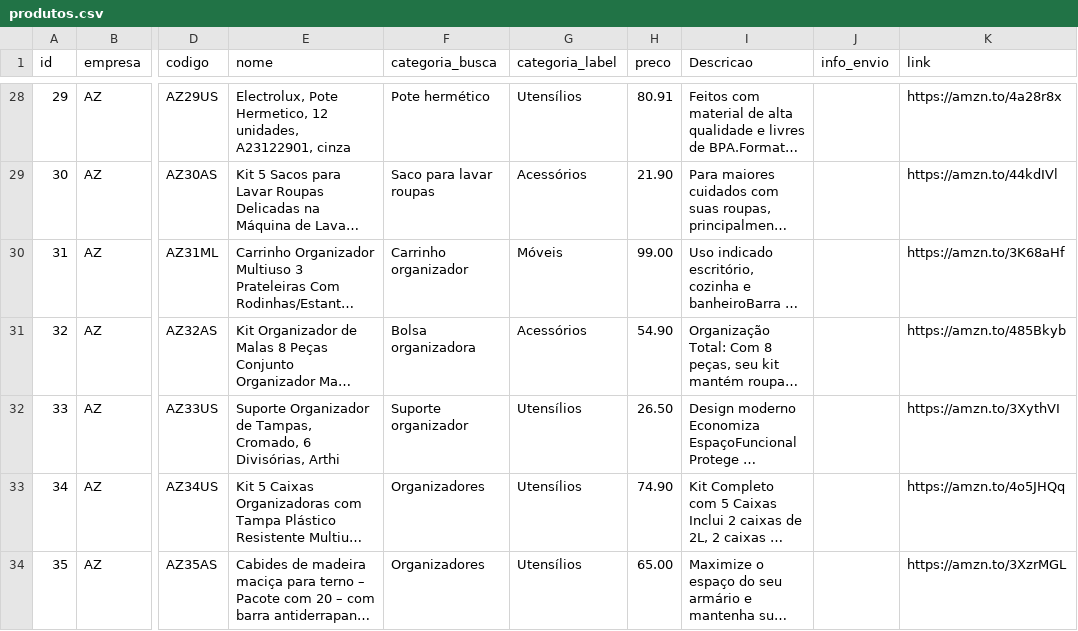
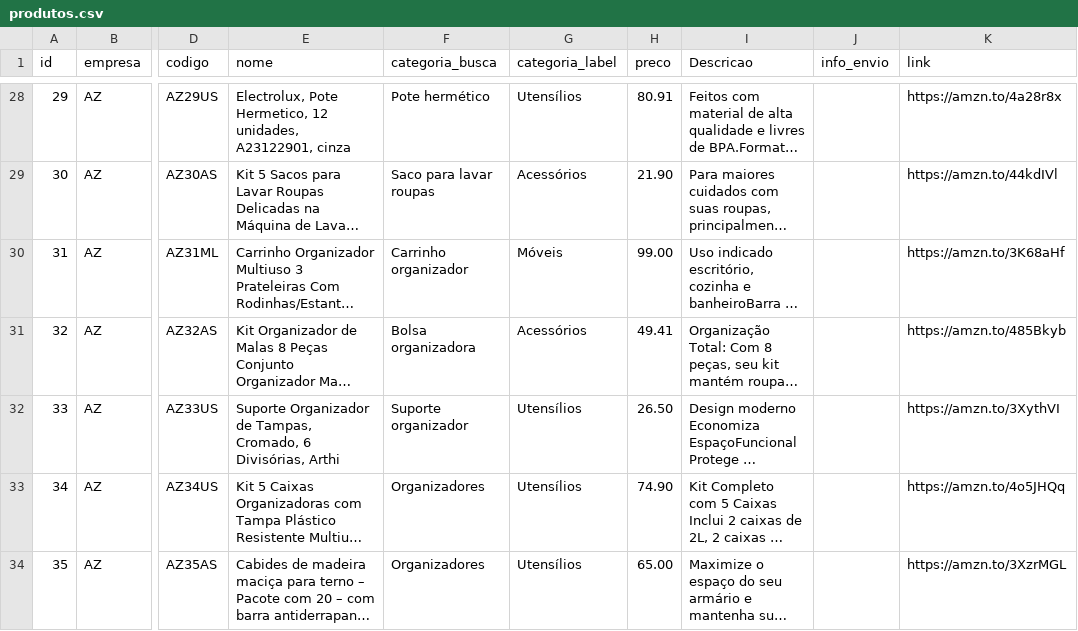
Before and after one commit to casafacilstr/casafacilstr.github.io, a CSV file: produtos.csv, drawn as a sheet; only a part is shown, gaps mark what is left out; long unchanged cells end in …; the diff names each change by its address in the sheet, - before the commit and + after, or states it on an @@ line.

Commit message:
Update produtos.csv

```diff
--- a/produtos.csv
+++ b/produtos.csv
-H31 (preco): 54.90
+H31 (preco): 49.41
```
